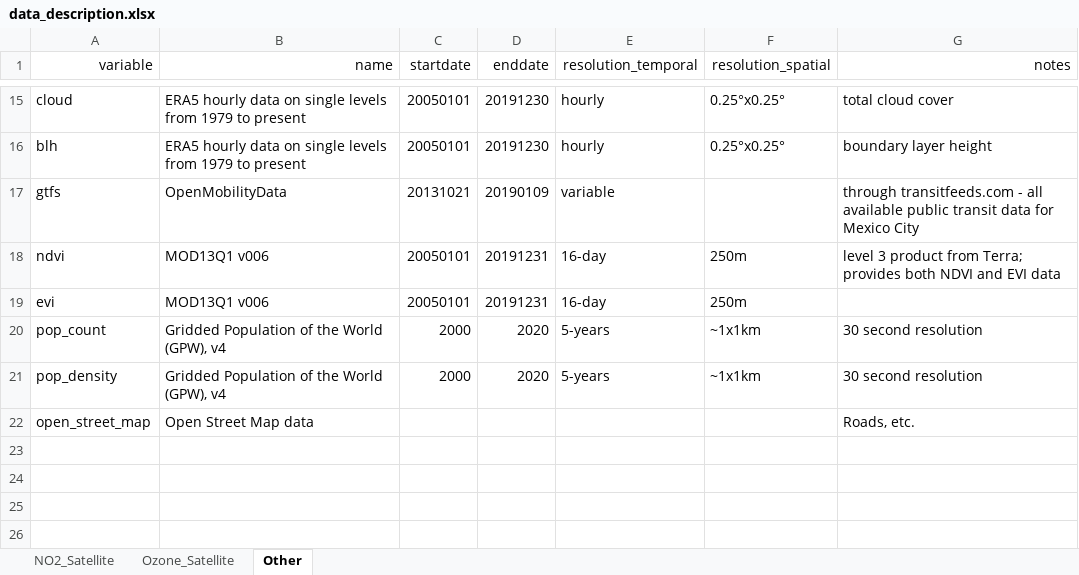
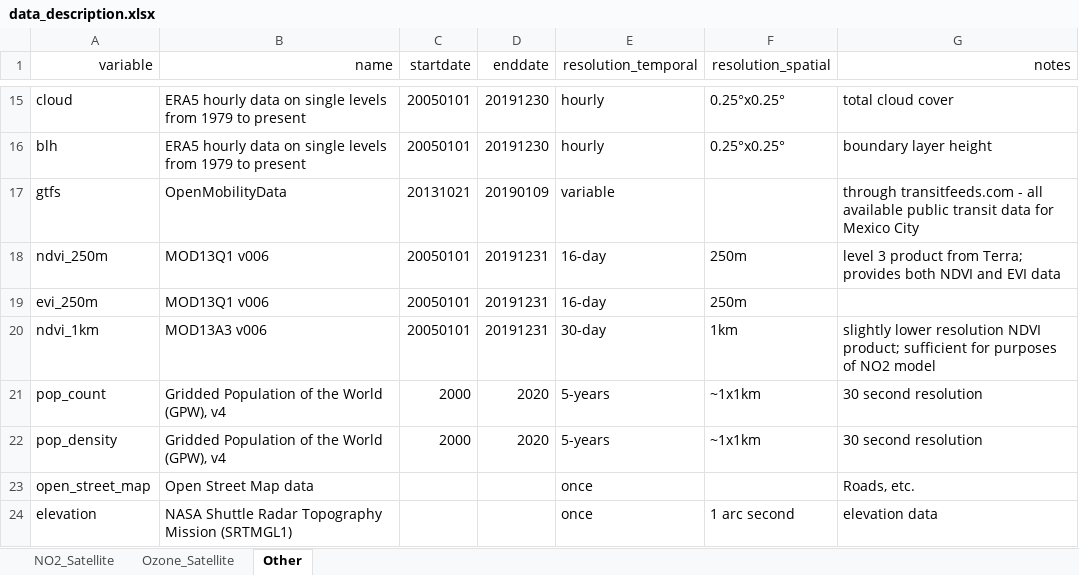
Before and after one commit to mike-z-he/no2_model_mexico_city, an Excel workbook: data_description.xlsx, sheet Other, drawn as a sheet; only a part is shown, gaps mark what is left out; values as stored, in another font and other column widths than the file's, no borders; addresses are those after the commit; the diff names each change by its address in the sheet, - before the commit and + after, or states it on an @@ line.

Commit message:
Updated data description and download guide with population, NDVI, and Elevation data instructions

```diff
--- a/data_description.xlsx (sheet Other)
+++ b/data_description.xlsx (sheet Other)
-A18 (variable): ndvi
+A18 (variable): ndvi_250m
-A19 (variable): evi
+A19 (variable): evi_250m
+row 20: ndvi_1km | MOD13A3 v006 | 20050101 | 20191231 | 30-day | 1km | slightly lower resolution NDVI product; sufficient for purposes of NO2 model
-E23 (resolution_temporal): (empty)
+E23 (resolution_temporal): once
+row 24: elevation | NASA Shuttle Radar Topography Mission (SRTMGL1) |  |  | once | 1 arc second | elevation data
```
Also changed, not shown: 2 other files.
